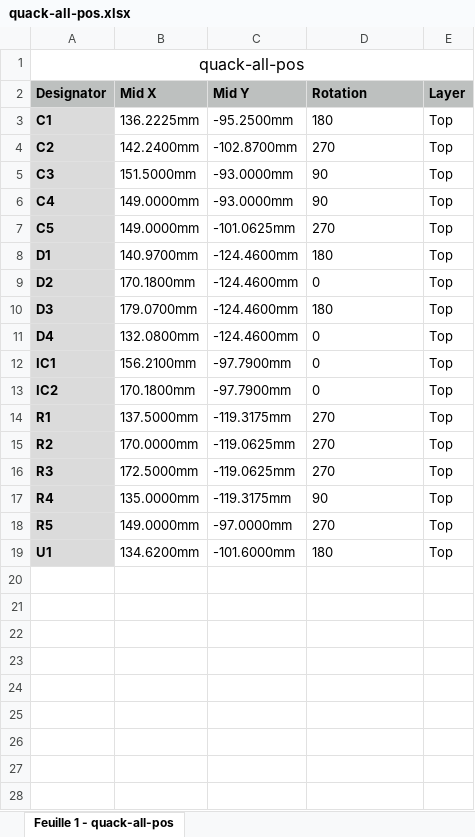
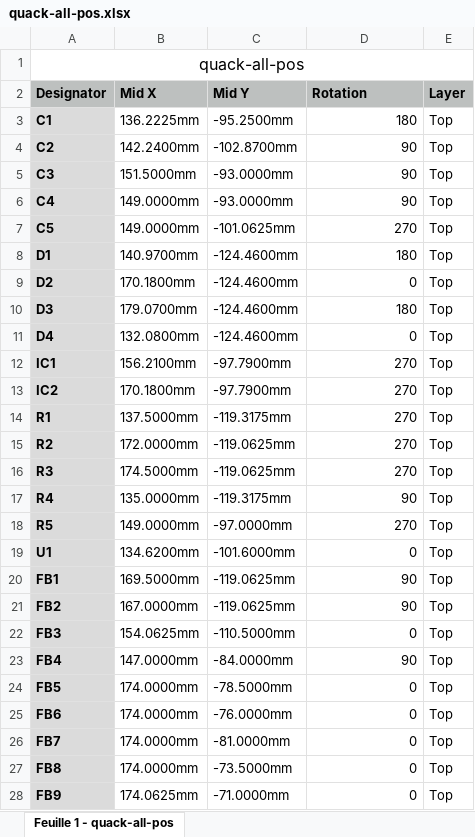
Before and after one commit to demik/quack, an Excel workbook: EDA/SMT/quack-all-pos.xlsx, sheet Feuille 1 - quack-all-pos, drawn as a sheet; only a part is shown; values as stored, in another font and other column widths than the file's, no borders; the diff covers the shown part only; the diff names each change by its address in the sheet, - before the commit and + after, or states it on an @@ line.

```diff
--- a/EDA/SMT/quack-all-pos.xlsx (sheet Feuille 1 - quack-all-pos)
+++ b/EDA/SMT/quack-all-pos.xlsx (sheet Feuille 1 - quack-all-pos)
-D3 alignment: left
+D3 alignment: right
-D4 (Rotation): 270
+D4 (Rotation): 90
-D5:D11 alignment: left
+D5:D11 alignment: right
-D12:D13 (Rotation): 0
+D12:D13 (Rotation): 270
-D14:D18 alignment: left
+D14:D18 alignment: right
-B15 (Mid X): 170.0000mm
+B15 (Mid X): 172.0000mm
-B16 (Mid X): 172.5000mm
+B16 (Mid X): 174.5000mm
-D19 (Rotation): 180
+D19 (Rotation): 0
+row 20: FB1 | 169.5000mm | -119.0625mm | 90 | Top
+row 21: FB2 | 167.0000mm | -119.0625mm | 90 | Top
+row 22: FB3 | 154.0625mm | -110.5000mm | 0 | Top
+row 23: FB4 | 147.0000mm | -84.0000mm | 90 | Top
+row 24: FB5 | 174.0000mm | -78.5000mm | 0 | Top
+row 25: FB6 | 174.0000mm | -76.0000mm | 0 | Top
+row 26: FB7 | 174.0000mm | -81.0000mm | 0 | Top
+row 27: FB8 | 174.0000mm | -73.5000mm | 0 | Top
+row 28: FB9 | 174.0625mm | -71.0000mm | 0 | Top
```
Also changed, not shown: 1 added row elsewhere in this sheet, EDA/SMT/quack-bom.xlsx, 8 other files.
